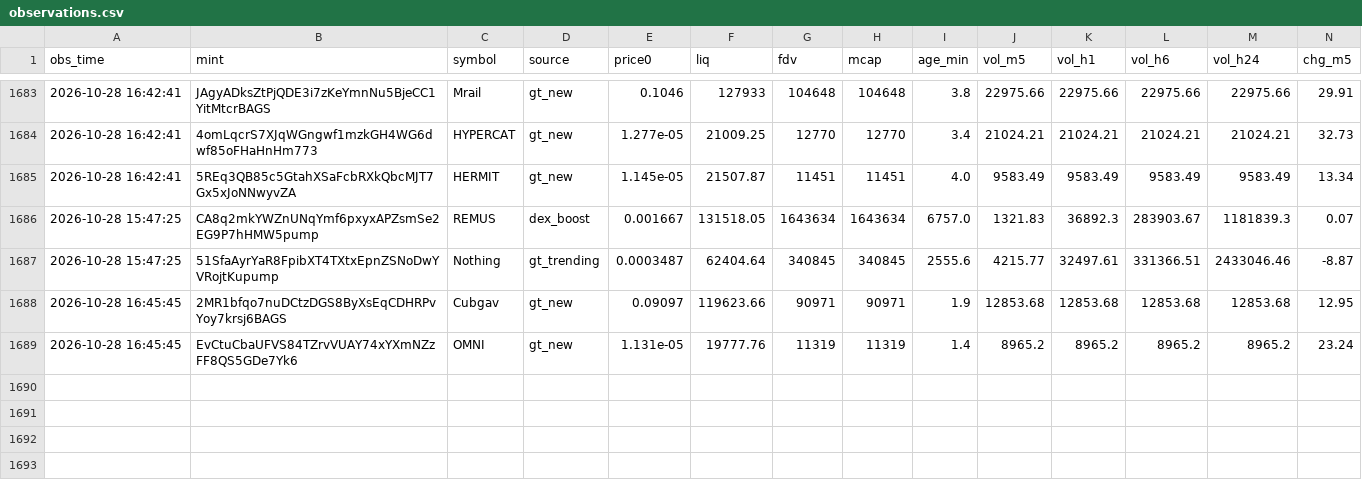
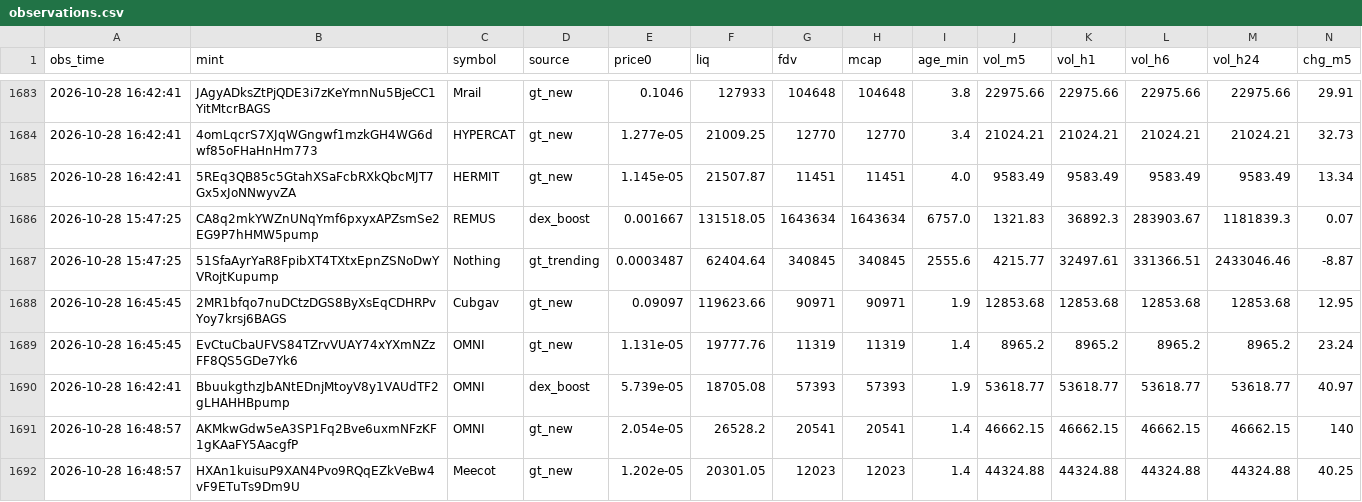
Before and after one commit to rniko1508-ui/Paper-bot, a CSV file: observations.csv, drawn as a sheet; only a part is shown, gaps mark what is left out; rows hold the shown columns only; the diff names each change by its address in the sheet, - before the commit and + after, or states it on an @@ line.

```diff
--- a/observations.csv
+++ b/observations.csv
+row 1690: 2026-10-28 16:42:41 | BbuukgthzJbANtEDnjMtoyV8y1VAUdTF2gLHAHHBpump | OMNI | dex_boost | 5.739e-05 | 18705.08 | 57393 | 57393 | 1.9 | 53618.77 | 53618.77 | 53618.77 | 53618.77 | 40.97
+row 1691: 2026-10-28 16:48:57 | AKMkwGdw5eA3SP1Fq2Bve6uxmNFzKF1gKAaFY5AacgfP | OMNI | gt_new | 2.054e-05 | 26528.2 | 20541 | 20541 | 1.4 | 46662.15 | 46662.15 | 46662.15 | 46662.15 | 140
+row 1692: 2026-10-28 16:48:57 | HXAn1kuisuP9XAN4Pvo9RQqEZkVeBw4vF9ETuTs9Dm9U | Meecot | gt_new | 1.202e-05 | 20301.05 | 12023 | 12023 | 1.4 | 44324.88 | 44324.88 | 44324.88 | 44324.88 | 40.25
```
Also changed, not shown: 2 other files.
